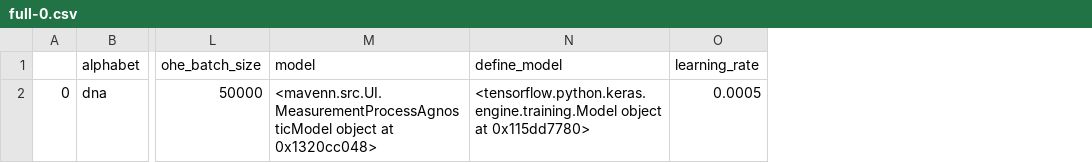
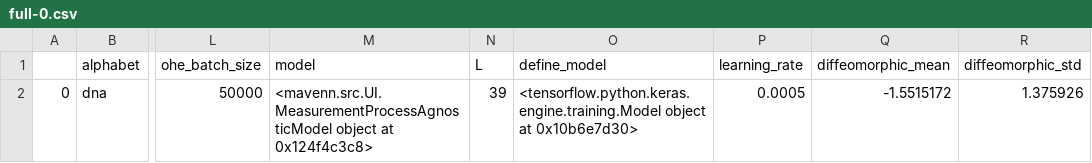
Before and after one commit to jbkinney/mavenn, a CSV file: mavenn/development/20.08.26_load_models_for_JBK/Figure_5/model_files/full-0.csv, drawn as a sheet; only a part is shown, gaps mark what is left out; addresses are those after the commit; the diff names each change by its address in the sheet, - before the commit and + after, or states it on an @@ line.

```diff
--- a/mavenn/development/20.08.26_load_models_for_JBK/Figure_5/model_files/full-0.csv
+++ b/mavenn/development/20.08.26_load_models_for_JBK/Figure_5/model_files/full-0.csv
+column N (L), row 2: 39
+column Q (diffeomorphic_mean), row 2: -1.5515172
+column R (diffeomorphic_std), row 2: 1.375926
-M2 (model): …object at 0x1320cc048>
+M2 (model): …object at 0x124f4c3c8>
-O2 (define_model): …object at 0x115dd7780>
+O2 (define_model): …object at 0x10b6e7d30>
```
Also changed, not shown: mavenn/development/20.08.26_load_models_for_JBK/Figure_5/model_files/full-150.csv, mavenn/development/20.08.26_load_models_for_JBK/Figure_5/model_files/full-500.csv, 30 other files.
